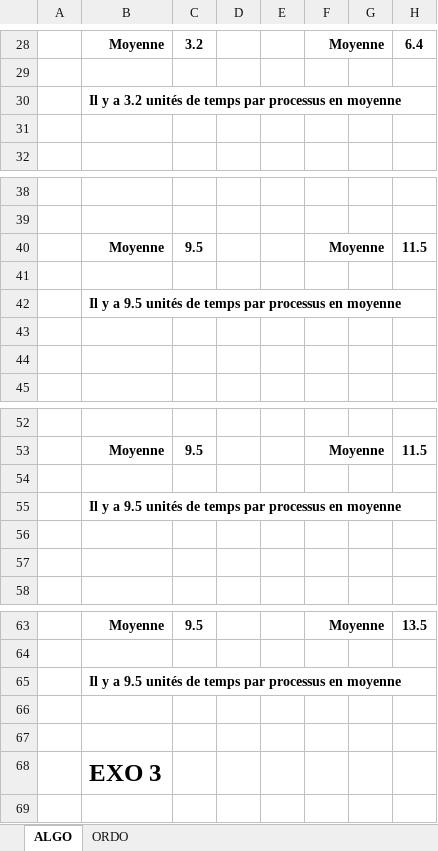
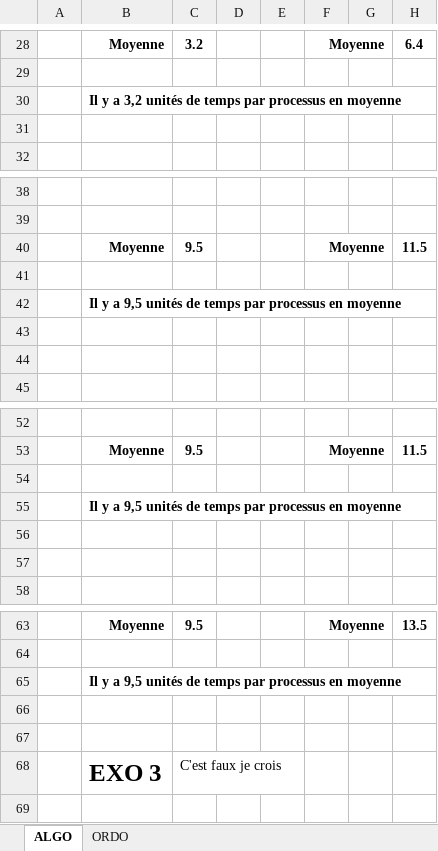
Before and after one commit to QuentinDucoulombier/SE-git, an Excel workbook: SE/02 - Cycle de vie des processus. Ordonnanceur/TP/src/TP_SE_trace_ordonnanceur.xlsx, sheet ALGO, drawn as a sheet; only a part is shown, gaps mark what is left out; values as stored, in another font and other column widths than the file's, no borders; the diff names each change by its address in the sheet, - before the commit and + after, or states it on an @@ line.

```diff
--- a/SE/02 - Cycle de vie des processus. Ordonnanceur/TP/src/TP_SE_trace_ordonnanceur.xlsx (sheet ALGO)
+++ b/SE/02 - Cycle de vie des processus. Ordonnanceur/TP/src/TP_SE_trace_ordonnanceur.xlsx (sheet ALGO)
-B30: …y a 3.2 unités de…
+B30: …y a 3,2 unités de…
-B42: …y a 9.5 unités de…
+B42: …y a 9,5 unités de…
-B55: …y a 9.5 unités de…
+B55: …y a 9,5 unités de…
-B65: …y a 9.5 unités de…
+B65: …y a 9,5 unités de…
-C68: (empty)
+C68: C'est faux je crois
```
Also changed, not shown: 24 other files.
